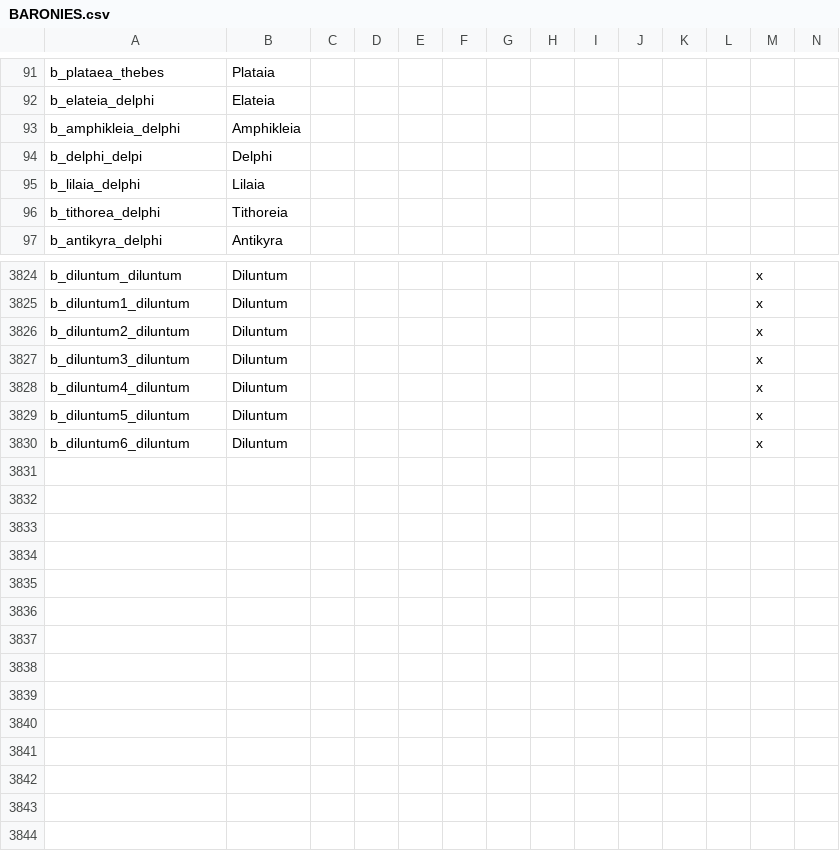
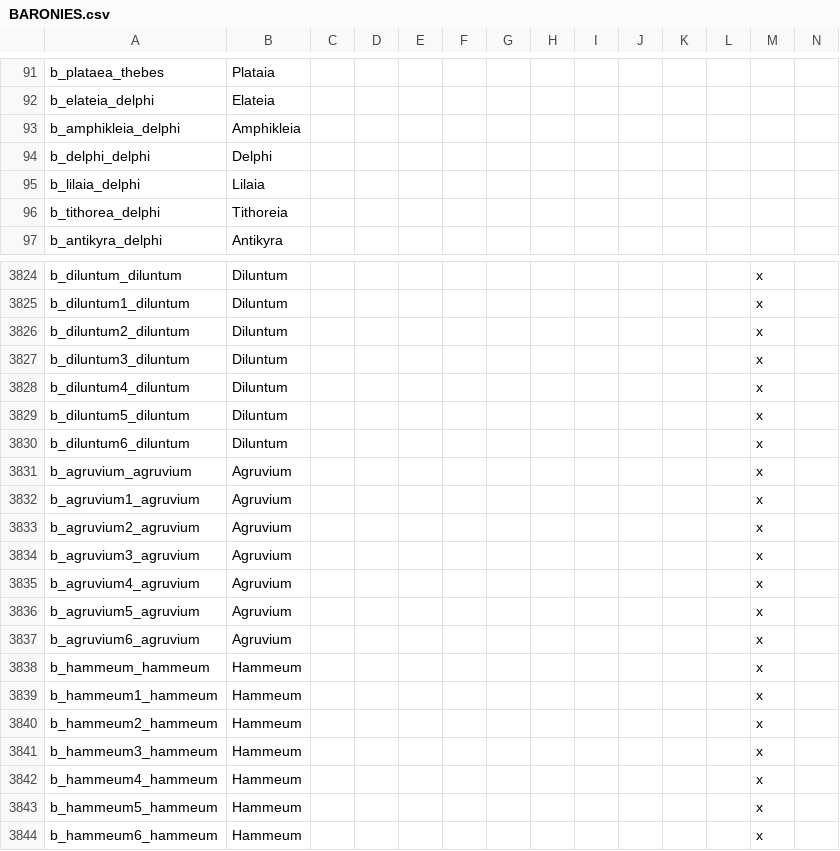
Before and after one commit to tannerflick4/Diadochi-Kings-Revival, a CSV file: diadochi/localisation/BARONIES.csv, drawn as a sheet; only a part is shown, gaps mark what is left out; rows hold the shown columns only; the diff names each change by its address in the sheet, - before the commit and + after, or states it on an @@ line.

```diff
--- a/diadochi/localisation/BARONIES.csv
+++ b/diadochi/localisation/BARONIES.csv
-A94: b_delphi_delpi
+A94: b_delphi_delphi
+row 3831: b_agruvium_agruvium | Agruvium |  |  |  |  |  |  |  |  |  |  | x
+row 3832: b_agruvium1_agruvium | Agruvium |  |  |  |  |  |  |  |  |  |  | x
+row 3833: b_agruvium2_agruvium | Agruvium |  |  |  |  |  |  |  |  |  |  | x
+row 3834: b_agruvium3_agruvium | Agruvium |  |  |  |  |  |  |  |  |  |  | x
+row 3835: b_agruvium4_agruvium | Agruvium |  |  |  |  |  |  |  |  |  |  | x
+row 3836: b_agruvium5_agruvium | Agruvium |  |  |  |  |  |  |  |  |  |  | x
+row 3837: b_agruvium6_agruvium | Agruvium |  |  |  |  |  |  |  |  |  |  | x
+row 3838: b_hammeum_hammeum | Hammeum |  |  |  |  |  |  |  |  |  |  | x
+row 3839: b_hammeum1_hammeum | Hammeum |  |  |  |  |  |  |  |  |  |  | x
+row 3840: b_hammeum2_hammeum | Hammeum |  |  |  |  |  |  |  |  |  |  | x
+row 3841: b_hammeum3_hammeum | Hammeum |  |  |  |  |  |  |  |  |  |  | x
+row 3842: b_hammeum4_hammeum | Hammeum |  |  |  |  |  |  |  |  |  |  | x
+row 3843: b_hammeum5_hammeum | Hammeum |  |  |  |  |  |  |  |  |  |  | x
+row 3844: b_hammeum6_hammeum | Hammeum |  |  |  |  |  |  |  |  |  |  | x
```
Also changed, not shown: 20 other files.
